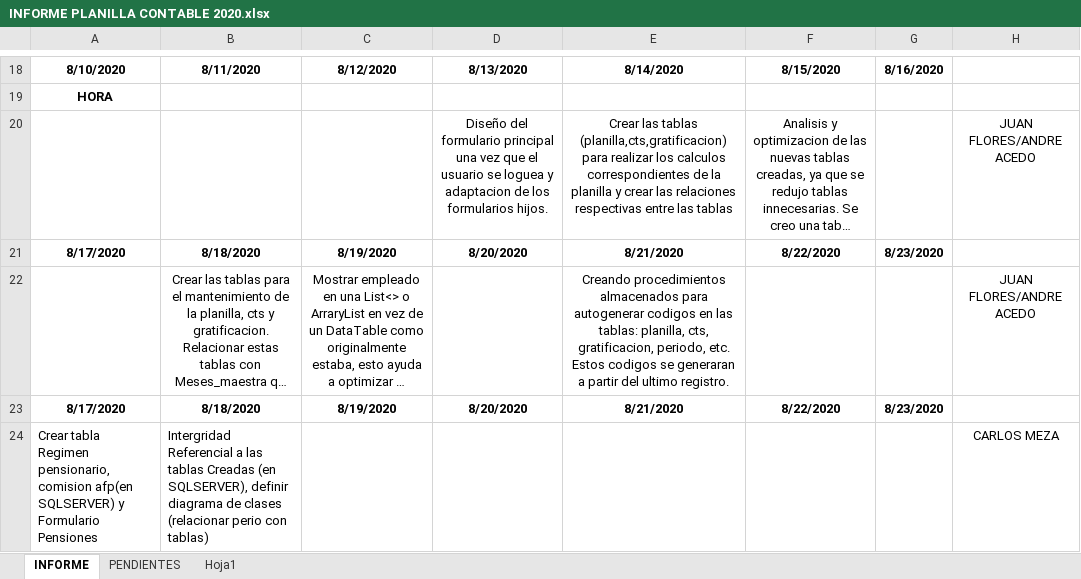
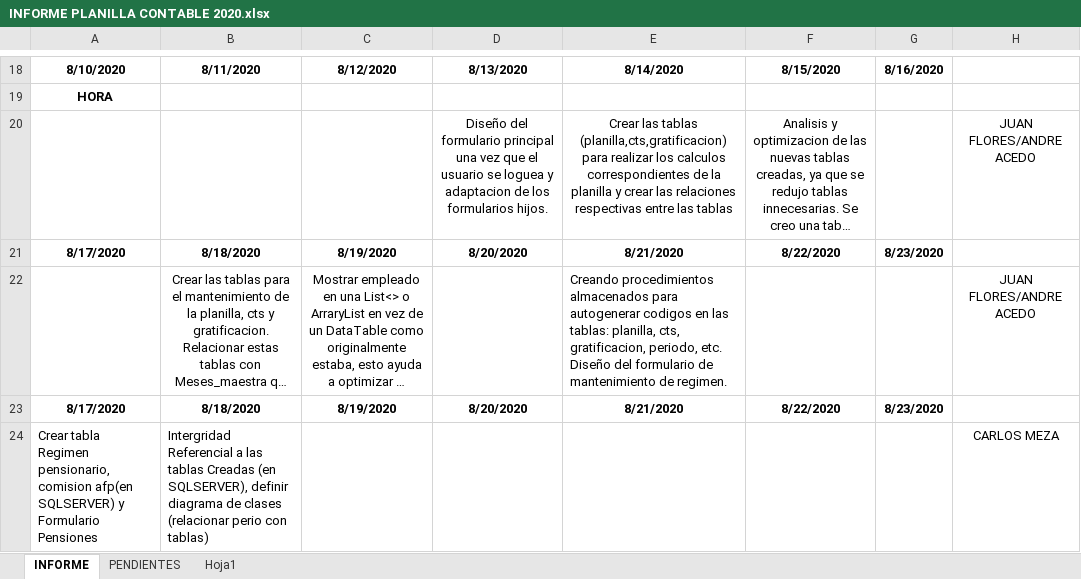
Before and after one commit to lctsistemas/PLANILLACONTABLE, an Excel workbook: INFORME/INFORME PLANILLA CONTABLE 2020.xlsx, sheet INFORME, drawn as a sheet; only a part is shown, gaps mark what is left out; long unchanged cells end in …; values as stored, in another font and other column widths than the file's, no borders; table styles not drawn; the diff names each change by its address in the sheet, - before the commit and + after, or states it on an @@ line.

Commit message:
Informe actualizado

```diff
--- a/INFORME/INFORME PLANILLA CONTABLE 2020.xlsx (sheet INFORME)
+++ b/INFORME/INFORME PLANILLA CONTABLE 2020.xlsx (sheet INFORME)
-E22: …periodo, etc. Estos codigos se generaran a partir del ultimo registro.
+E22: …periodo, etc. Diseño del formulario de mantenimiento de regimen.
-E22 alignment: center
+E22 alignment: left
```
Also changed, not shown: charts or pictures, 1 other file.
